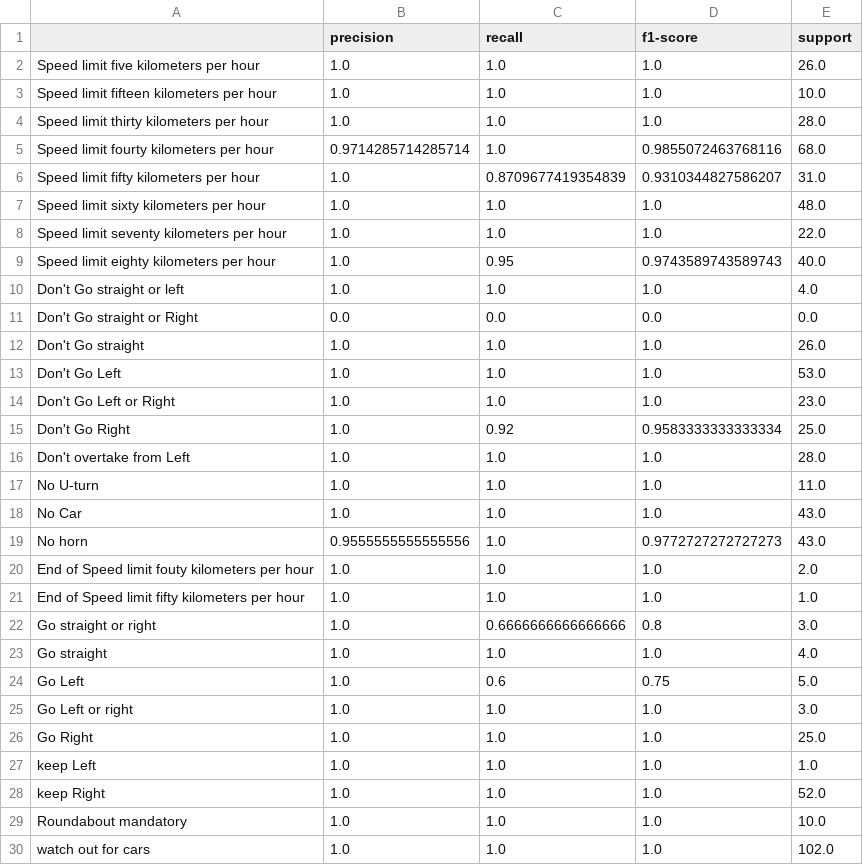
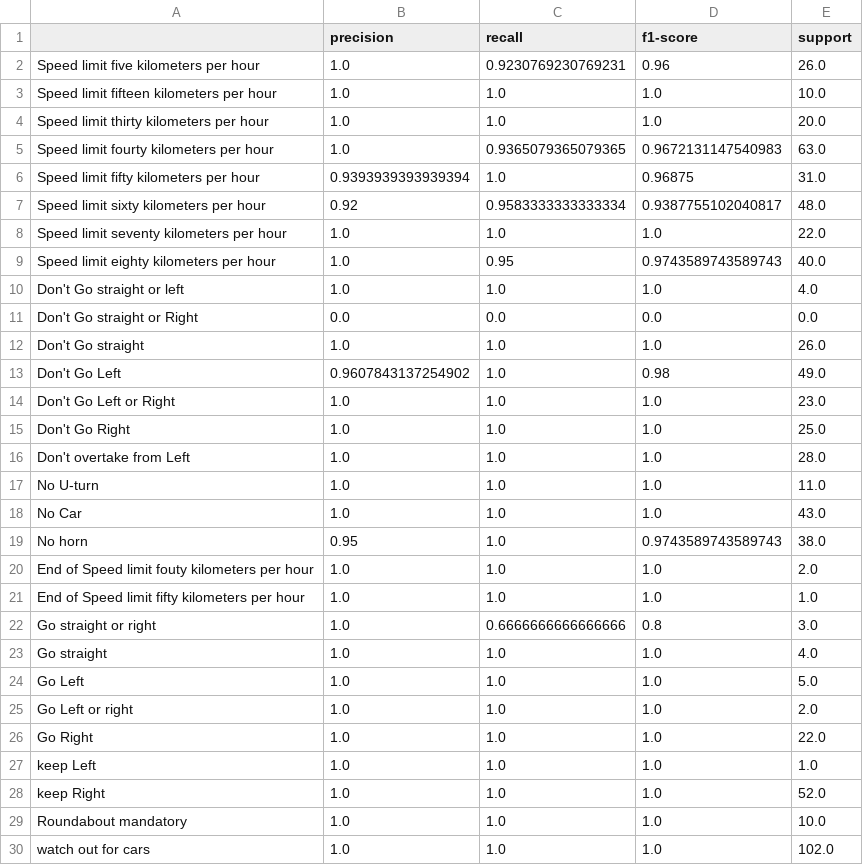
Before and after one commit to khoryz666/traffic-sign-recognition, a CSV file: results/svm_final_public_test_classification_report.csv, drawn as a sheet; only a part is shown; the diff covers the shown part only.

```diff
--- a/results/svm_final_public_test_classification_report.csv
+++ b/results/svm_final_public_test_classification_report.csv
@@ -1,8 +1,8 @@
 ,precision,recall,f1-score,support
-Speed limit five kilometers per hour,1.0,1.0,1.0,26.0
+Speed limit five kilometers per hour,1.0,0.9230769230769231,0.96,26.0
 Speed limit fifteen kilometers per hour,1.0,1.0,1.0,10.0
-Speed limit thirty kilometers per hour,1.0,1.0,1.0,28.0
-Speed limit fourty kilometers per hour,0.9714285714285714,1.0,0.9855072463768116,68.0
-Speed limit fifty kilometers per hour,1.0,0.8709677419354839,0.9310344827586207,31.0
-Speed limit sixty kilometers per hour,1.0,1.0,1.0,48.0
+Speed limit thirty kilometers per hour,1.0,1.0,1.0,20.0
+Speed limit fourty kilometers per hour,1.0,0.9365079365079365,0.9672131147540983,63.0
+Speed limit fifty kilometers per hour,0.9393939393939394,1.0,0.96875,31.0
+Speed limit sixty kilometers per hour,0.92,0.9583333333333334,0.9387755102040817,48.0
 Speed limit seventy kilometers per hour,1.0,1.0,1.0,22.0
@@ -12,5 +12,5 @@ Don't Go straight or Right,0.0,0.0,0.0,0.0
 Don't Go straight,1.0,1.0,1.0,26.0
-Don't Go Left,1.0,1.0,1.0,53.0
+Don't Go Left,0.9607843137254902,1.0,0.98,49.0
 Don't Go Left or Right,1.0,1.0,1.0,23.0
-Don't Go Right,1.0,0.92,0.9583333333333334,25.0
+Don't Go Right,1.0,1.0,1.0,25.0
 Don't overtake from Left,1.0,1.0,1.0,28.0
@@ -18,3 +18,3 @@ No U-turn,1.0,1.0,1.0,11.0
 No Car,1.0,1.0,1.0,43.0
-No horn,0.9555555555555556,1.0,0.9772727272727273,43.0
+No horn,0.95,1.0,0.9743589743589743,38.0
 End of Speed limit fouty kilometers per hour,1.0,1.0,1.0,2.0
@@ -23,5 +23,5 @@ Go straight or right,1.0,0.6666666666666666,0.8,3.0
 Go straight,1.0,1.0,1.0,4.0
-Go Left,1.0,0.6,0.75,5.0
-Go Left or right,1.0,1.0,1.0,3.0
-Go Right,1.0,1.0,1.0,25.0
+Go Left,1.0,1.0,1.0,5.0
+Go Left or right,1.0,1.0,1.0,2.0
+Go Right,1.0,1.0,1.0,22.0
 keep Left,1.0,1.0,1.0,1.0
```
Also changed, not shown: 40 edited cells elsewhere in this file, results/svm_final_84_image_results.csv, results/svm_parameter_validation_results.csv, 2 other files.
